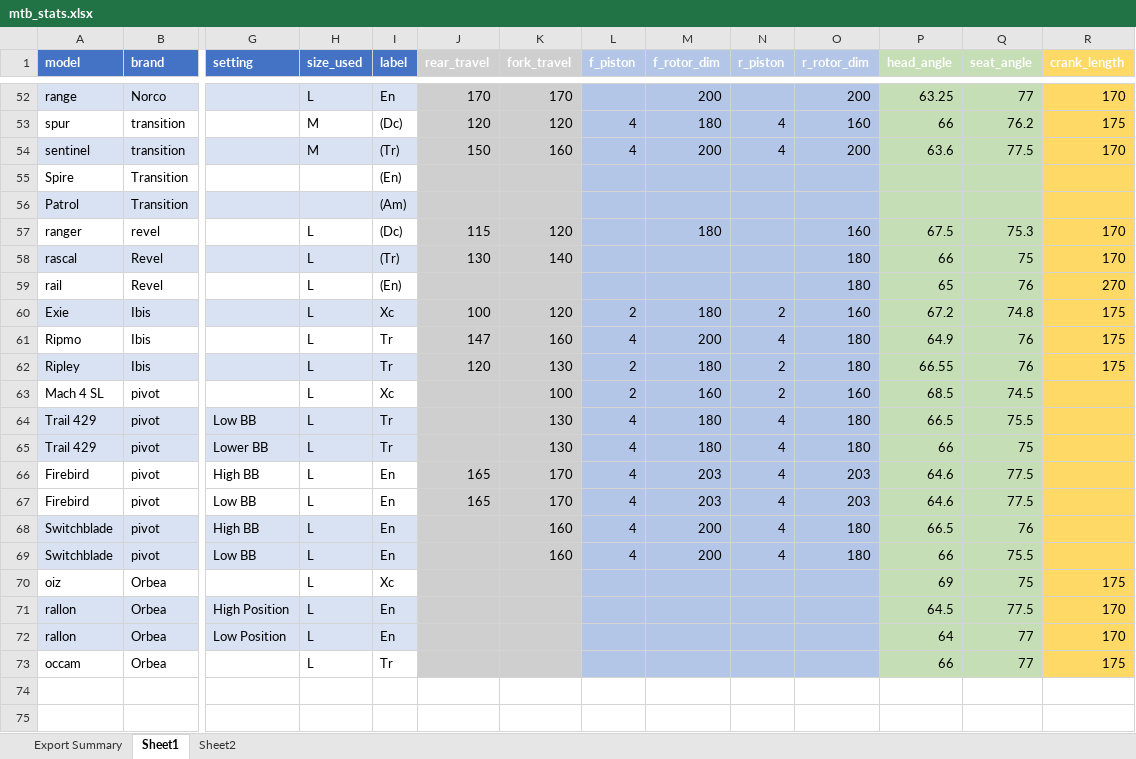
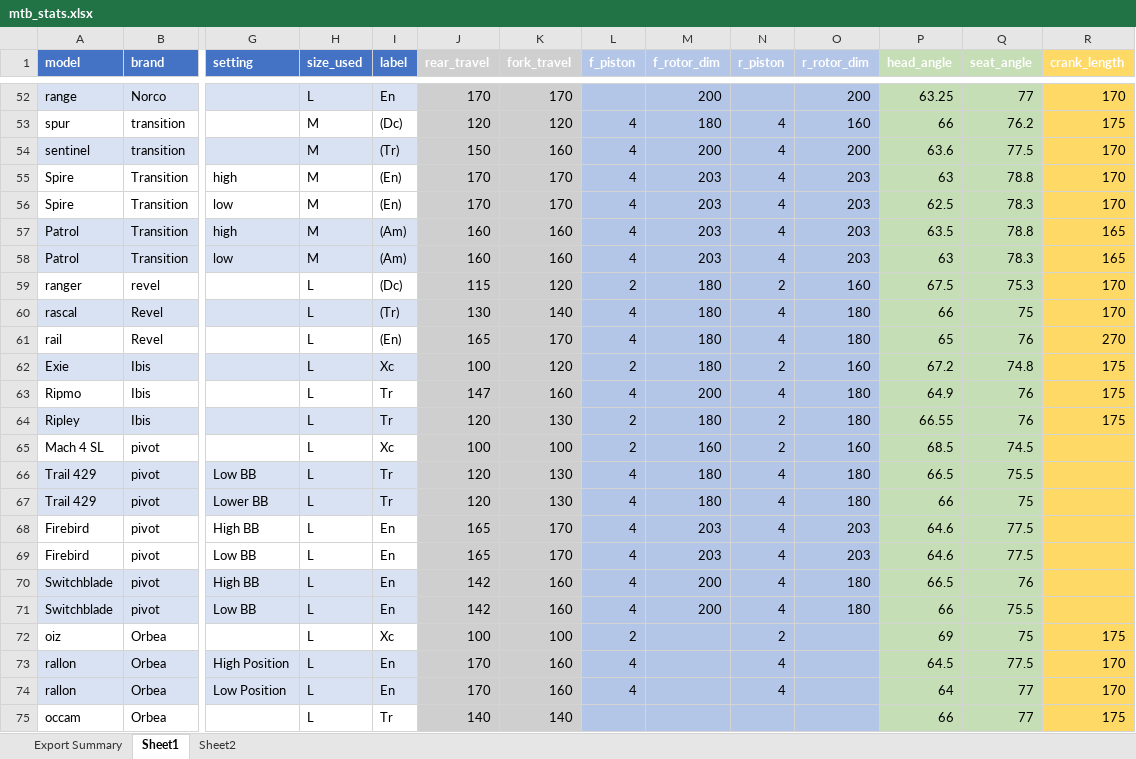
Before and after one commit to mczerwin/MTB-Categorization-Analysis, an Excel workbook: Data/mtb_stats.xlsx, sheet Sheet1, drawn as a sheet; only a part is shown, gaps mark what is left out; values as stored, in another font and other column widths than the file's, no borders; conditional formats not drawn; removed rows and columns are numbered as before the commit, all else as after; rows hold the shown columns only; the diff covers the shown part only; the diff names each change by its address in the sheet, - before the commit and + after, or states it on an @@ line.

Commit message:
updating SVM, some raw data, and adding more to conclustion

```diff
--- a/Data/mtb_stats.xlsx (sheet Sheet1)
+++ b/Data/mtb_stats.xlsx (sheet Sheet1)
-row 55: Spire | Transition |  |  | (En)
-row 56: Patrol | Transition |  |  | (Am)
+row 55: Spire | Transition | high | M | (En) | 170 | 170 | 4 | 203 | 4 | 203 | 63 | 78.8 | 170
+row 56: Spire | Transition | low | M | (En) | 170 | 170 | 4 | 203 | 4 | 203 | 62.5 | 78.3 | 170
+row 57: Patrol | Transition | high | M | (Am) | 160 | 160 | 4 | 203 | 4 | 203 | 63.5 | 78.8 | 165
+row 58: Patrol | Transition | low | M | (Am) | 160 | 160 | 4 | 203 | 4 | 203 | 63 | 78.3 | 165
-L59 (f_piston): (empty)
+L59 (f_piston): 2
-N59 (r_piston): (empty)
+N59 (r_piston): 2
-L60:L61 (f_piston): (empty)
+L60:L61 (f_piston): 4
-M60:M61 (f_rotor_dim): (empty)
+M60:M61 (f_rotor_dim): 180
-N60:N61 (r_piston): (empty)
+N60:N61 (r_piston): 4
-J61 (rear_travel): (empty)
+J61 (rear_travel): 165
-K61 (fork_travel): (empty)
+K61 (fork_travel): 170
-J65 (rear_travel): (empty)
+J65 (rear_travel): 100
-J66:J67 (rear_travel): (empty)
+J66:J67 (rear_travel): 120
-J70:J71 (rear_travel): (empty)
+J70:J71 (rear_travel): 142
-J72 (rear_travel): (empty)
+J72 (rear_travel): 100
-K72 (fork_travel): (empty)
+K72 (fork_travel): 100
-L72 (f_piston): (empty)
+L72 (f_piston): 2
-N72 (r_piston): (empty)
+N72 (r_piston): 2
-J73:J74 (rear_travel): (empty)
+J73:J74 (rear_travel): 170
-K73:K74 (fork_travel): (empty)
+K73:K74 (fork_travel): 160
-L73:L74 (f_piston): (empty)
+L73:L74 (f_piston): 4
-N73:N74 (r_piston): (empty)
+N73:N74 (r_piston): 4
-J75 (rear_travel): (empty)
+J75 (rear_travel): 140
-K75 (fork_travel): (empty)
+K75 (fork_travel): 140
```
Also changed, not shown: 11 edited cells and cell formats elsewhere in this sheet, sheet Export Summary, 4 other files.
